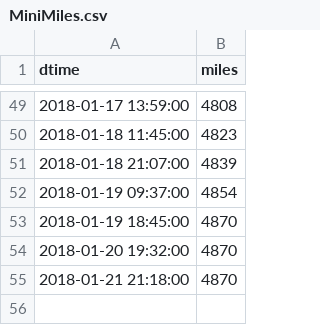
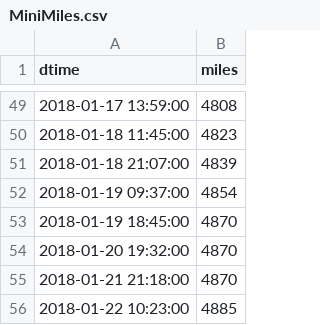
Before and after one commit to angelmanzur/MiniMiles, a CSV file: MiniMiles.csv, drawn as a sheet; only a part is shown, gaps mark what is left out.

Commit message:
upodated miles

```diff
--- a/MiniMiles.csv
+++ b/MiniMiles.csv
@@ -55 +55,2 @@ dtime,miles
 2018-01-21 21:18:00,4870
+2018-01-22 10:23:00,4885
```
Also changed, not shown: 1 other file.
